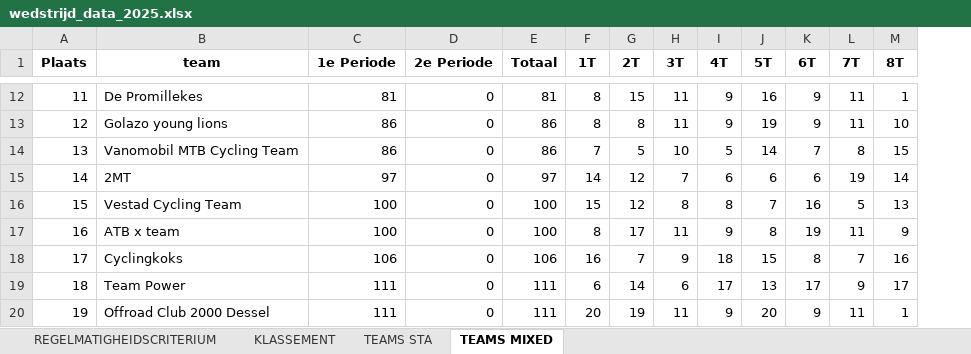
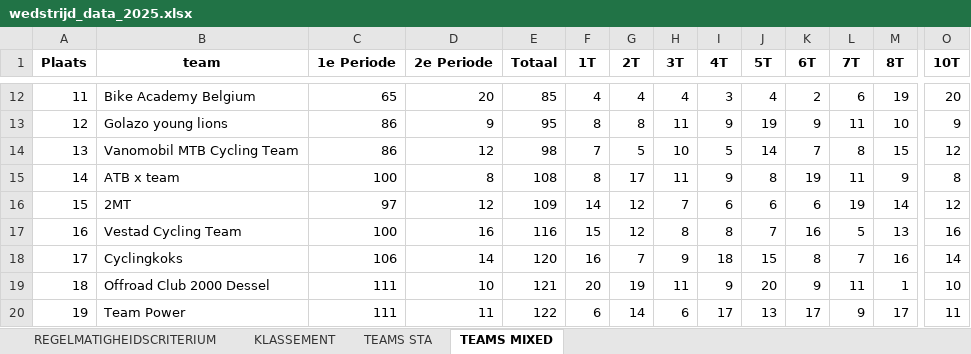
Before and after one commit to JustSeppe14/atb, an Excel workbook: wedstrijd_data_2025.xlsx, sheet TEAMS MIXED, drawn as a sheet; only a part is shown, gaps mark what is left out; values as stored, in another font and other column widths than the file's, no borders; removed rows and columns are numbered as before the commit, all else as after; rows hold the shown columns only; the diff covers the shown part only; the diff names each change by its address in the sheet, - before the commit and + after, or states it on an @@ line.

```diff
--- a/wedstrijd_data_2025.xlsx (sheet TEAMS MIXED)
+++ b/wedstrijd_data_2025.xlsx (sheet TEAMS MIXED)
+column O (10T), rows 12-14: 20 | 9 | 12; rows 16-19: 12 | 16 | 14 | 10
-B12 (team): De Promillekes
+B12 (team): Bike Academy Belgium
-C12 (1e Periode): 81
+C12 (1e Periode): 65
-D12 (2e Periode): 0
+D12 (2e Periode): 20
-E12 (Totaal): 81
+E12 (Totaal): 85
-F12 (1T): 8
+F12 (1T): 4
-G12 (2T): 15
+G12 (2T): 4
-H12 (3T): 11
+H12 (3T): 4
-I12 (4T): 9
+I12 (4T): 3
-J12 (5T): 16
+J12 (5T): 4
-K12 (6T): 9
+K12 (6T): 2
-L12 (7T): 11
+L12 (7T): 6
-M12 (8T): 1
+M12 (8T): 19
-D13 (2e Periode): 0
+D13 (2e Periode): 9
-E13 (Totaal): 86
+E13 (Totaal): 95
-D14 (2e Periode): 0
+D14 (2e Periode): 12
-E14 (Totaal): 86
+E14 (Totaal): 98
+row 15: 14 | ATB x team | 100 | 8 | 108 | 8 | 17 | 11 | 9 | 8 | 19 | 11 | 9 | 8
-A16 (Plaats): 14
+A16 (Plaats): 15
-D16 (2e Periode): 0
+D16 (2e Periode): 12
-E16 (Totaal): 97
+E16 (Totaal): 109
-A17 (Plaats): 15
+A17 (Plaats): 16
-D17 (2e Periode): 0
+D17 (2e Periode): 16
-E17 (Totaal): 100
+E17 (Totaal): 116
-row 17: 16 | ATB x team | 100 | 0 | 100 | 8 | 17 | 11 | 9 | 8 | 19 | 11 | 9
-D18 (2e Periode): 0
+D18 (2e Periode): 14
-E18 (Totaal): 106
+E18 (Totaal): 120
-row 19: 18 | Team Power | 111 | 0 | 111 | 6 | 14 | 6 | 17 | 13 | 17 | 9 | 17
-A19 (Plaats): 19
+A19 (Plaats): 18
-D19 (2e Periode): 0
+D19 (2e Periode): 10
-E19 (Totaal): 111
+E19 (Totaal): 121
+row 20: 19 | Team Power | 111 | 11 | 122 | 6 | 14 | 6 | 17 | 13 | 17 | 9 | 17 | 11
```
Also changed, not shown: 2 added rows, 2 removed rows and 55 edited cells elsewhere in this sheet, sheet KLASSEMENT, sheet REGELMATIGHEIDSCRITERIUM, sheet TEAMS STA, Deelnemers/deelnemerslijst 2025.xlsx, Result/finish.xlsx, 9 other files.
